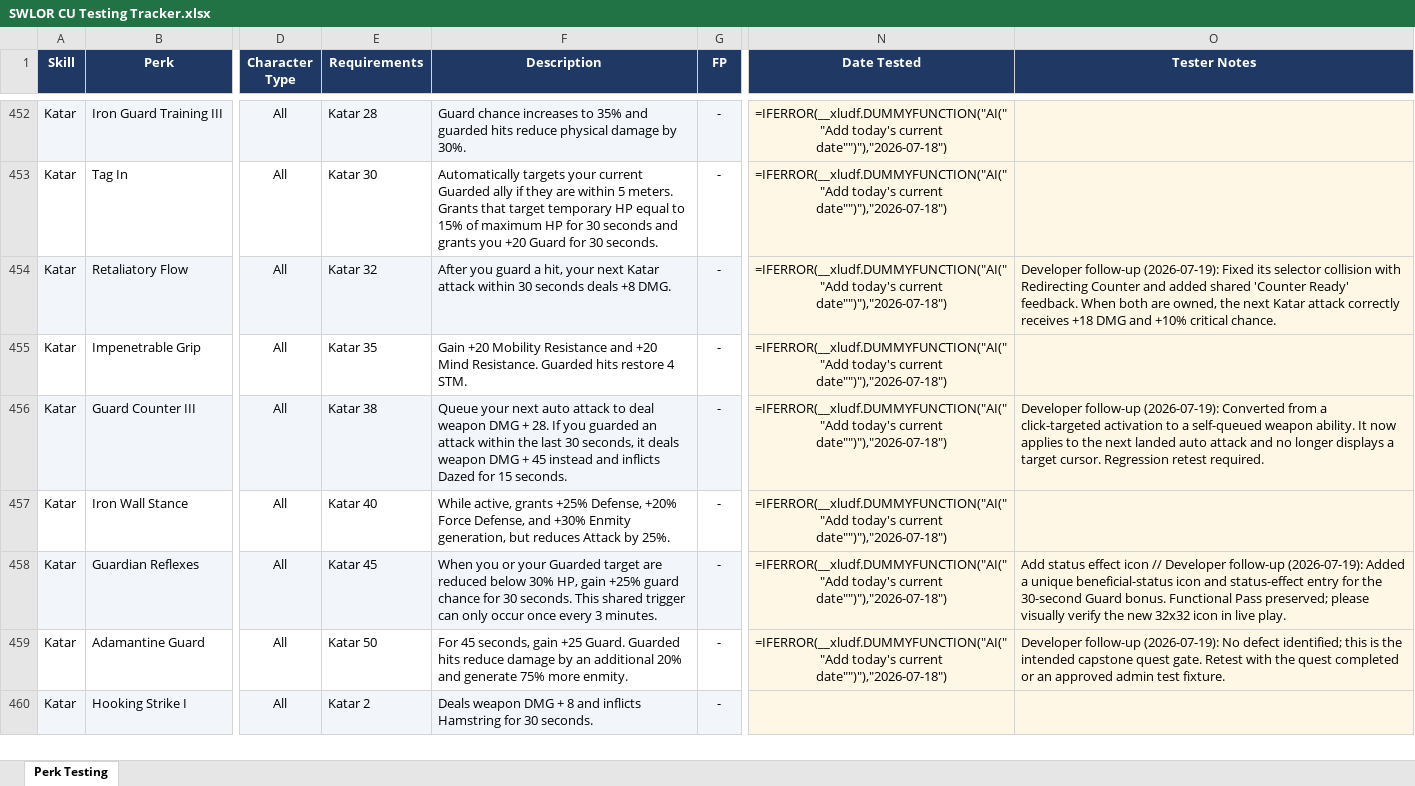
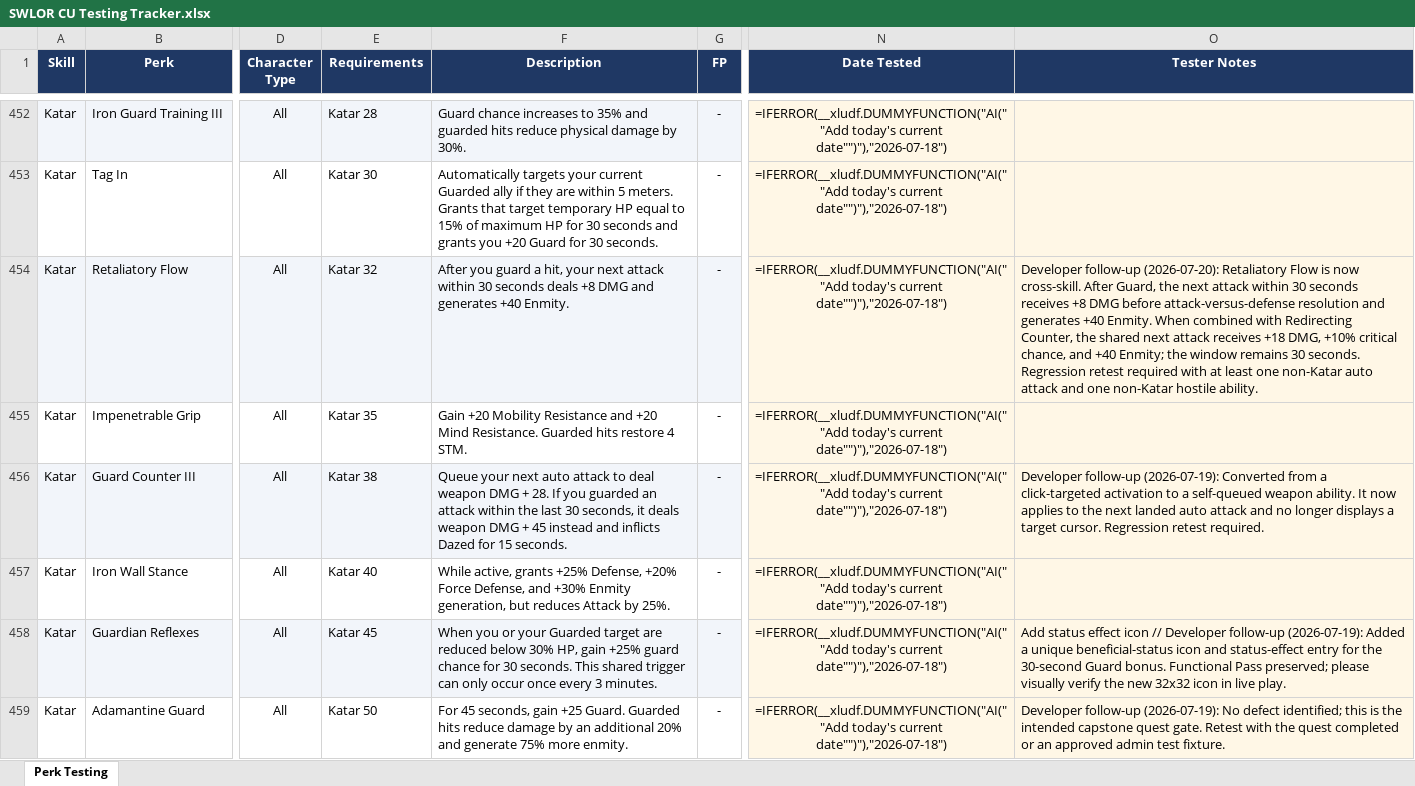
Before and after one commit to zunath/SWLOR_NWN, an Excel workbook: design/testing/SWLOR CU Testing Tracker.xlsx, sheet Perk Testing, drawn as a sheet; only a part is shown, gaps mark what is left out; the shorter side is filled out with more unchanged rows; values as stored, in another font and other column widths than the file's, no borders; formulas without a stored value are shown as written; conditional formats not drawn; the diff names each change by its address in the sheet, - before the commit and + after, or states it on an @@ line.

Commit message:
Make Retaliatory Flow cross-skill

```diff
--- a/design/testing/SWLOR CU Testing Tracker.xlsx (sheet Perk Testing)
+++ b/design/testing/SWLOR CU Testing Tracker.xlsx (sheet Perk Testing)
-F454 (Description): …your next Katar attack within 30 seconds deals +8 DMG.
+F454 (Description): …your next attack within 30 seconds deals +8 DMG and generates +40 Enmity.
-O454 (Tester Notes): Developer follow-up (2026-07-19): Fixed its selector collision with Redirecting Counter and added shared 'Counter Ready' feedback. When both are owned, the next Katar attack correctly receives +18 DMG and +10% critical chance.
+O454 (Tester Notes): Developer follow-up (2026-07-20): Retaliatory Flow is now cross-skill. After Guard, the next attack within 30 seconds receives +8 DMG before attack-versus-defense resolution and generates +40 Enmity. When combined with Redirecting Counter, the shared next attack receives +18 DMG, +10% critical chance, and +40 Enmity; the window remains 30 seconds. Regression retest required with at least one non-Katar auto attack and one non-Katar hostile ability.
```
Also changed, not shown: 11 other files.
